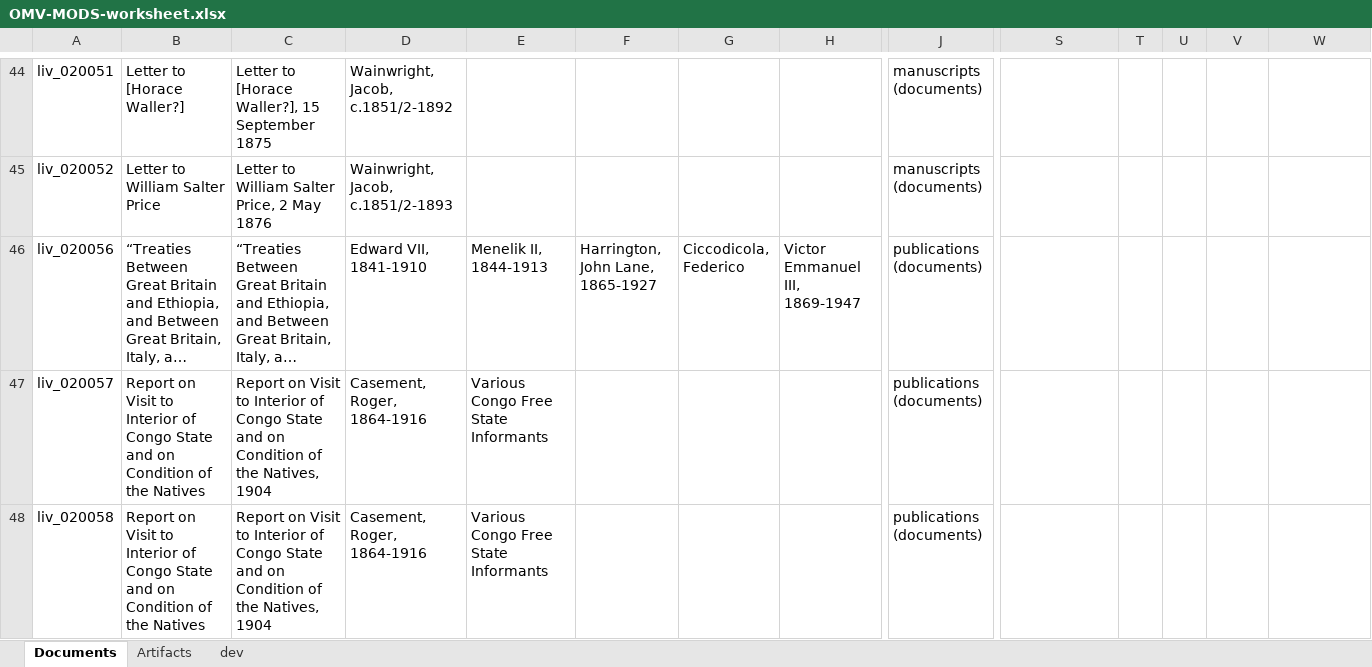
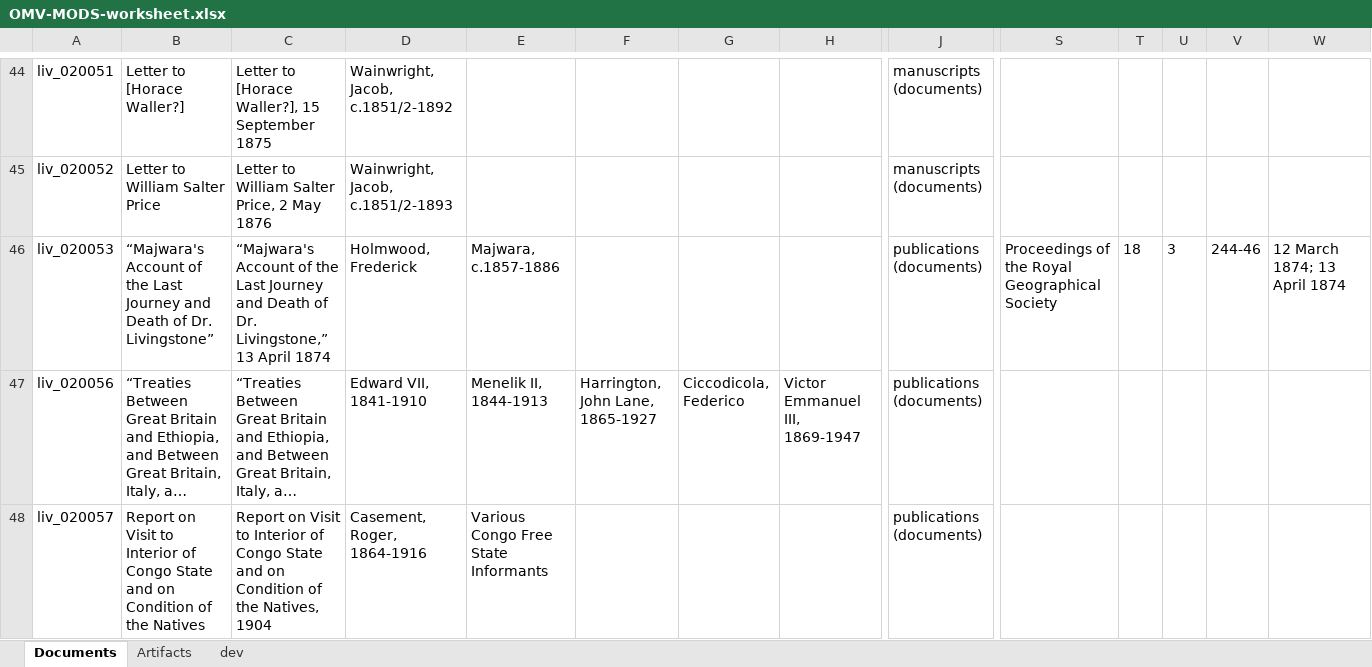
Before and after one commit to livingstoneonline/onemorevoice, an Excel workbook: xml/OMV-MODS-worksheet.xlsx, sheet Documents, drawn as a sheet; only a part is shown, gaps mark what is left out; the shorter side is filled out with more unchanged rows; long unchanged cells end in …; values as stored, in another font and other column widths than the file's, no borders; rows hold the shown columns only; the diff names each change by its address in the sheet, - before the commit and + after, or states it on an @@ line.

Commit message:
update Mods for Majwara

```diff
--- a/xml/OMV-MODS-worksheet.xlsx (sheet Documents)
+++ b/xml/OMV-MODS-worksheet.xlsx (sheet Documents)
+row 46: liv_020053 | “Majwara's Account of the Last Journey and Death of Dr. Livingstone” | “Majwara's Account of the Last Journey and Death of Dr. Livingstone,” 13 April 1874 | Holmwood, Frederick | Majwara, c.1857-1886 |  |  |  | publications (documents) | Proceedings of the Royal Geographical Society | 18 | 3 | 244-46 | 12 March 1874; 13 April 1874
```
